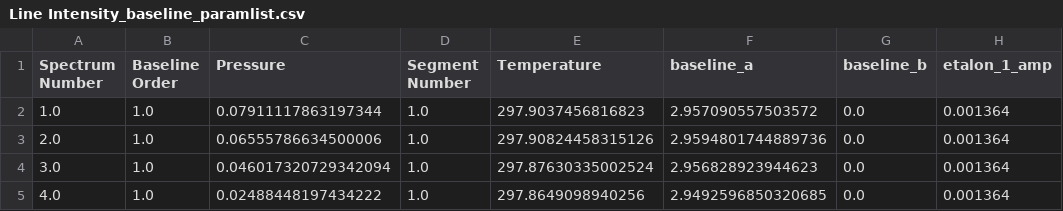
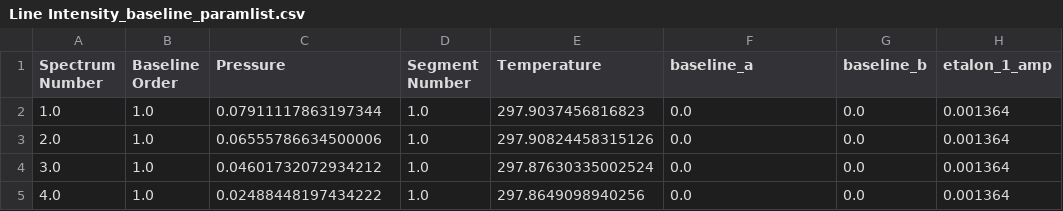
Before and after one commit to usnistgov/MATS, a CSV file: MATS/Examples/A-Band - Experimental Spectra/Line Intensity_baseline_paramlist.csv, drawn as a sheet; only a part is shown; the diff names each change by its address in the sheet, - before the commit and + after, or states it on an @@ line.

```diff
--- a/MATS/Examples/A-Band - Experimental Spectra/Line Intensity_baseline_paramlist.csv
+++ b/MATS/Examples/A-Band - Experimental Spectra/Line Intensity_baseline_paramlist.csv
-F2 (baseline_a): 2.957090557503572
+F2 (baseline_a): 0.0
-F3 (baseline_a): 2.9594801744889736
+F3 (baseline_a): 0.0
-C4 (Pressure): 0.046017320729342094
+C4 (Pressure): 0.04601732072934212
-F4 (baseline_a): 2.956828923944623
+F4 (baseline_a): 0.0
-F5 (baseline_a): 2.9492596850320685
+F5 (baseline_a): 0.0
```
Also changed, not shown: MATS/Examples/A-Band - Experimental Spectra/Baseline_LineList.csv, MATS/Examples/A-Band - Experimental Spectra/Line Intensity.csv, 39 other files.
